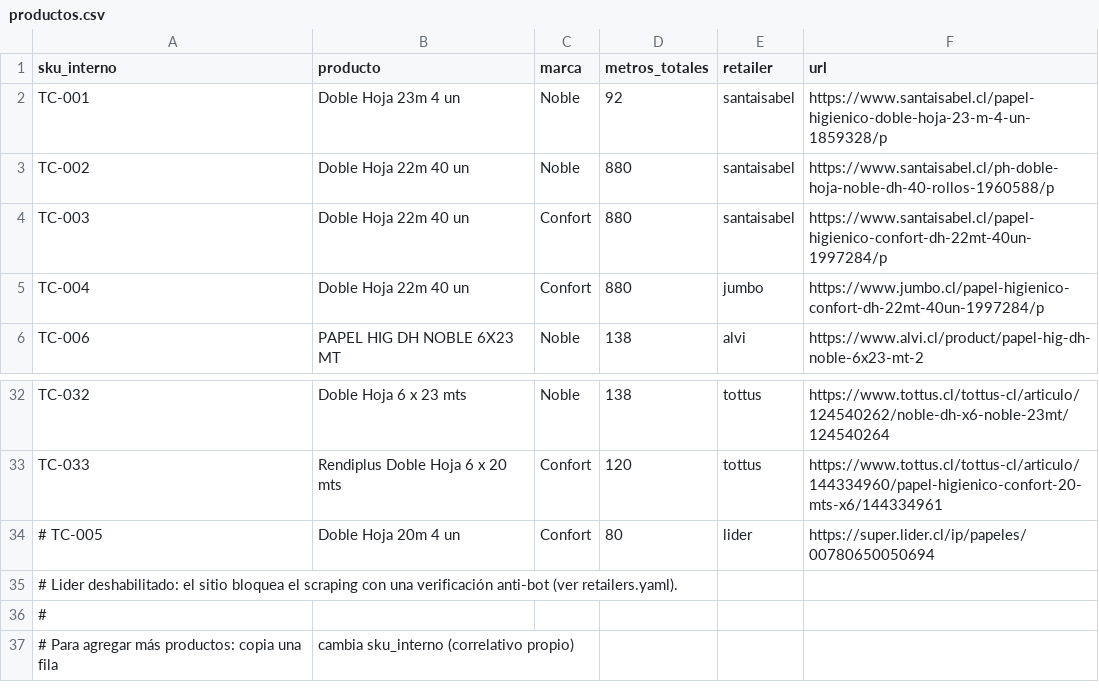
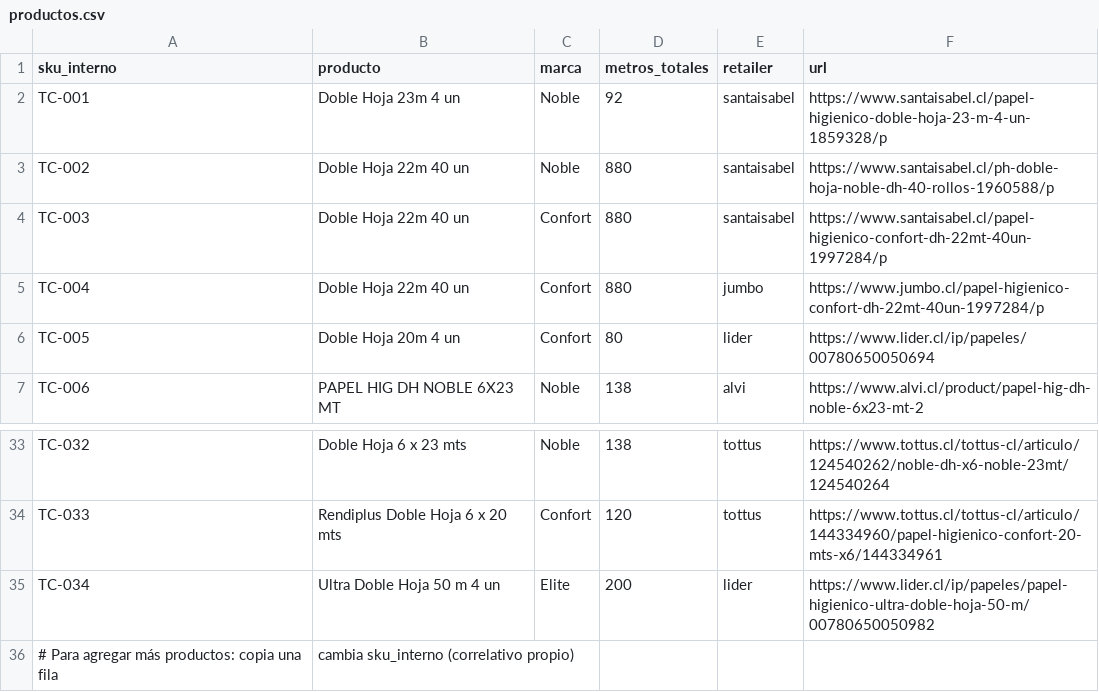
Before and after one commit to diazjoaquin33-gif/monitor-precios-dipisa, a CSV file: productos.csv, drawn as a sheet; only a part is shown, gaps mark what is left out.

Commit message:
Update productos.csv

```diff
--- a/productos.csv
+++ b/productos.csv
@@ -5,2 +5,3 @@ TC-003,Doble Hoja 22m 40 un,Confort,880,santaisabel,https://www.santaisabel.cl/p
 TC-004,Doble Hoja 22m 40 un,Confort,880,jumbo,https://www.jumbo.cl/papel-higienico-confort-dh-22mt-40un-1997284/p
+TC-005,Doble Hoja 20m 4 un,Confort,80,lider,https://www.lider.cl/ip/papeles/00780650050694
 TC-006,PAPEL HIG DH NOBLE 6X23 MT,Noble,138,alvi,https://www.alvi.cl/product/papel-hig-dh-noble-6x23-mt-2
@@ -33,5 +34,3 @@ TC-032,Doble Hoja 6 x 23 mts,Noble,138,tottus,https://www.tottus.cl/tottus-cl/ar
 TC-033,Rendiplus Doble Hoja 6 x 20 mts,Confort,120,tottus,https://www.tottus.cl/tottus-cl/articulo/144334960/papel-higienico-confort-20-mts-x6/144334961
-# TC-005,Doble Hoja 20m 4 un,Confort,80,lider,https://super.lider.cl/ip/papeles/00780650050694
-# Lider deshabilitado: el sitio bloquea el scraping con una verificación anti-bot (ver retailers.yaml).
-#
+TC-034,Ultra Doble Hoja 50 m 4 un,Elite,200,lider,https://www.lider.cl/ip/papeles/papel-higienico-ultra-doble-hoja-50-m/00780650050982
 # Para agregar más productos: copia una fila, cambia sku_interno (correlativo propio),
```
